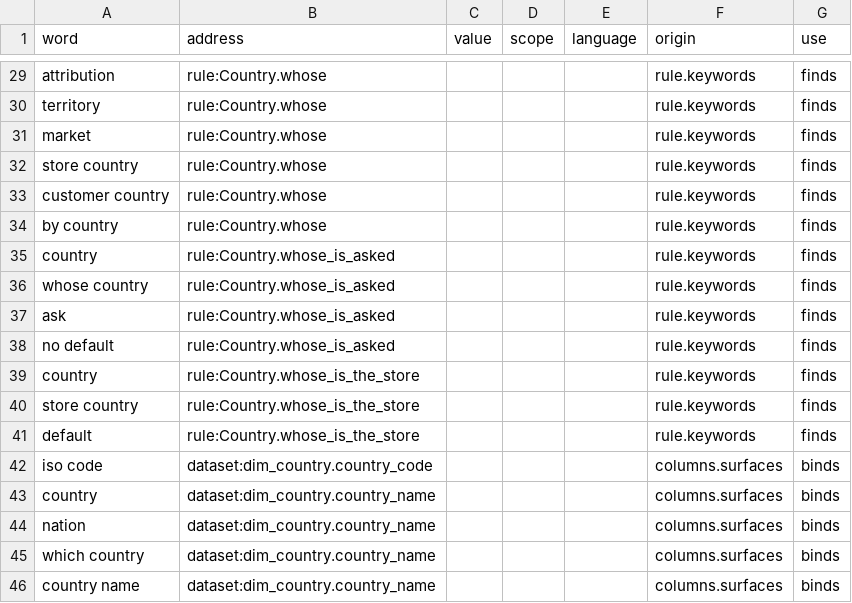
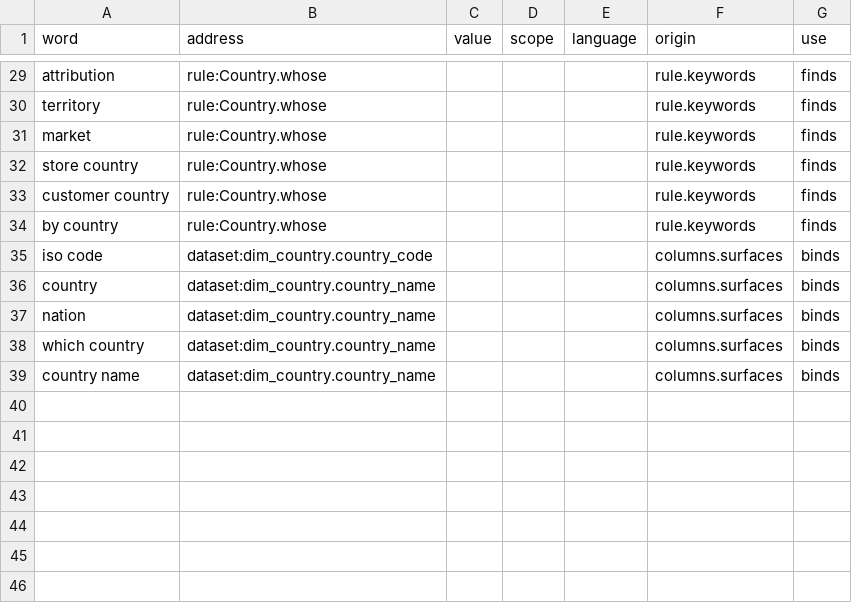
Before and after one commit to d6z7/mac-ontology-contoso, a CSV file: data/lexicon/dim_country.csv, drawn as a sheet; only a part is shown, gaps mark what is left out.

```diff
--- a/data/lexicon/dim_country.csv
+++ b/data/lexicon/dim_country.csv
@@ -34,9 +34,2 @@ customer country,rule:Country.whose,,,,rule.keywords,finds
 by country,rule:Country.whose,,,,rule.keywords,finds
-country,rule:Country.whose_is_asked,,,,rule.keywords,finds
-whose country,rule:Country.whose_is_asked,,,,rule.keywords,finds
-ask,rule:Country.whose_is_asked,,,,rule.keywords,finds
-no default,rule:Country.whose_is_asked,,,,rule.keywords,finds
-country,rule:Country.whose_is_the_store,,,,rule.keywords,finds
-store country,rule:Country.whose_is_the_store,,,,rule.keywords,finds
-default,rule:Country.whose_is_the_store,,,,rule.keywords,finds
 iso code,dataset:dim_country.country_code,,,,columns.surfaces,binds
```
Also changed, not shown: data/lexicon/dim_store.csv, 9 other files.
